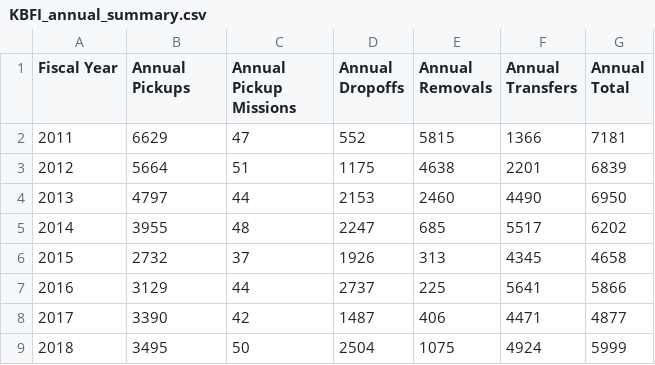
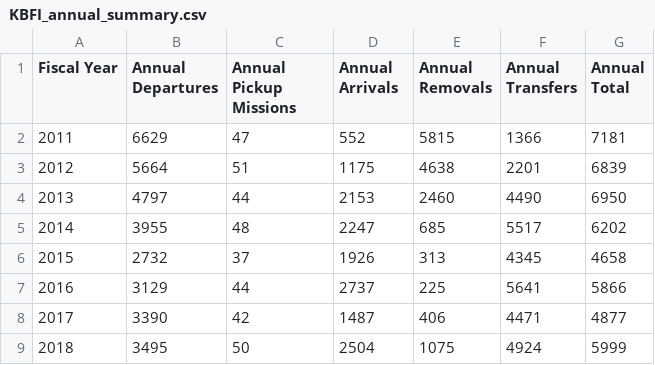
Before and after one commit to UWCHR/ice-air, a CSV file: analyze/output/KBFI_annual_summary.csv, drawn as a sheet.

Commit message:
Refreshed outputs:

```diff
--- a/analyze/output/KBFI_annual_summary.csv
+++ b/analyze/output/KBFI_annual_summary.csv
@@ -1,2 +1,2 @@
-Fiscal Year,Annual Pickups,Annual Pickup Missions,Annual Dropoffs,Annual Removals,Annual Transfers,Annual Total
+Fiscal Year,Annual Departures,Annual Pickup Missions,Annual Arrivals,Annual Removals,Annual Transfers,Annual Total
 2011,6629,47,552,5815,1366,7181
```
Also changed, not shown: 1 other file.
